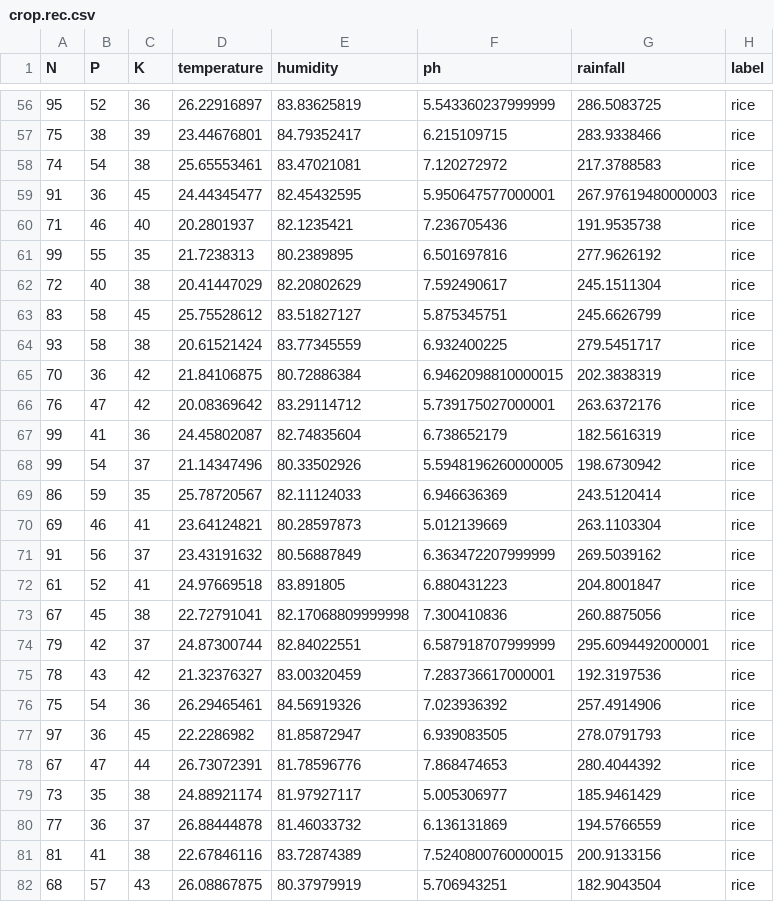
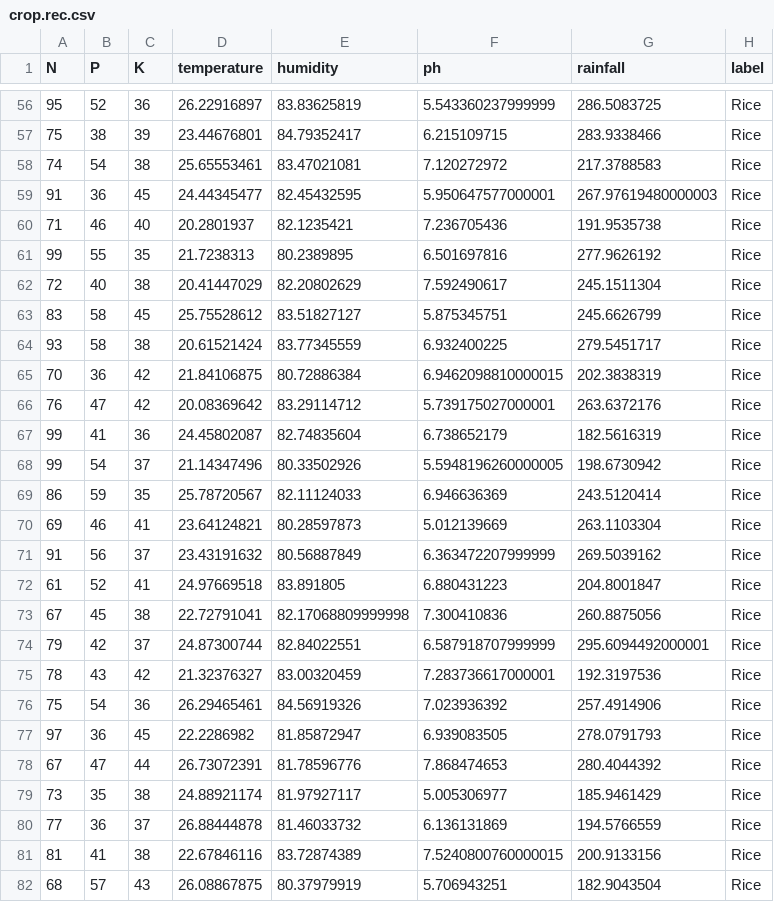
Before and after one commit to Fresh-Fields/ml-official, a CSV file: data/crop.rec.csv, drawn as a sheet; only a part is shown, gaps mark what is left out; the diff covers the shown part only.

```diff
--- a/data/crop.rec.csv
+++ b/data/crop.rec.csv
@@ -56,27 +56,27 @@ N,P,K,temperature,humidity,ph,rainfall,label
-95,52,36,26.22916897,83.83625819,5.543360237999999,286.5083725,rice
-75,38,39,23.44676801,84.79352417,6.215109715,283.9338466,rice
-74,54,38,25.65553461,83.47021081,7.120272972,217.3788583,rice
-91,36,45,24.44345477,82.45432595,5.950647577000001,267.97619480000003,rice
-71,46,40,20.2801937,82.1235421,7.236705436,191.9535738,rice
-99,55,35,21.7238313,80.2389895,6.501697816,277.9626192,rice
-72,40,38,20.41447029,82.20802629,7.592490617,245.1511304,rice
-83,58,45,25.75528612,83.51827127,5.875345751,245.6626799,rice
-93,58,38,20.61521424,83.77345559,6.932400225,279.5451717,rice
-70,36,42,21.84106875,80.72886384,6.9462098810000015,202.3838319,rice
-76,47,42,20.08369642,83.29114712,5.739175027000001,263.6372176,rice
-99,41,36,24.45802087,82.74835604,6.738652179,182.5616319,rice
-99,54,37,21.14347496,80.33502926,5.5948196260000005,198.6730942,rice
-86,59,35,25.78720567,82.11124033,6.946636369,243.5120414,rice
-69,46,41,23.64124821,80.28597873,5.012139669,263.1103304,rice
-91,56,37,23.43191632,80.56887849,6.363472207999999,269.5039162,rice
-61,52,41,24.97669518,83.891805,6.880431223,204.8001847,rice
-67,45,38,22.72791041,82.17068809999998,7.300410836,260.8875056,rice
-79,42,37,24.87300744,82.84022551,6.587918707999999,295.6094492000001,rice
-78,43,42,21.32376327,83.00320459,7.283736617000001,192.3197536,rice
-75,54,36,26.29465461,84.56919326,7.023936392,257.4914906,rice
-97,36,45,22.2286982,81.85872947,6.939083505,278.0791793,rice
-67,47,44,26.73072391,81.78596776,7.868474653,280.4044392,rice
-73,35,38,24.88921174,81.97927117,5.005306977,185.9461429,rice
-77,36,37,26.88444878,81.46033732,6.136131869,194.5766559,rice
-81,41,38,22.67846116,83.72874389,7.5240800760000015,200.9133156,rice
-68,57,43,26.08867875,80.37979919,5.706943251,182.9043504,rice
+95,52,36,26.22916897,83.83625819,5.543360237999999,286.5083725,Rice
+75,38,39,23.44676801,84.79352417,6.215109715,283.9338466,Rice
+74,54,38,25.65553461,83.47021081,7.120272972,217.3788583,Rice
+91,36,45,24.44345477,82.45432595,5.950647577000001,267.97619480000003,Rice
+71,46,40,20.2801937,82.1235421,7.236705436,191.9535738,Rice
+99,55,35,21.7238313,80.2389895,6.501697816,277.9626192,Rice
+72,40,38,20.41447029,82.20802629,7.592490617,245.1511304,Rice
+83,58,45,25.75528612,83.51827127,5.875345751,245.6626799,Rice
+93,58,38,20.61521424,83.77345559,6.932400225,279.5451717,Rice
+70,36,42,21.84106875,80.72886384,6.9462098810000015,202.3838319,Rice
+76,47,42,20.08369642,83.29114712,5.739175027000001,263.6372176,Rice
+99,41,36,24.45802087,82.74835604,6.738652179,182.5616319,Rice
+99,54,37,21.14347496,80.33502926,5.5948196260000005,198.6730942,Rice
+86,59,35,25.78720567,82.11124033,6.946636369,243.5120414,Rice
+69,46,41,23.64124821,80.28597873,5.012139669,263.1103304,Rice
+91,56,37,23.43191632,80.56887849,6.363472207999999,269.5039162,Rice
+61,52,41,24.97669518,83.891805,6.880431223,204.8001847,Rice
+67,45,38,22.72791041,82.17068809999998,7.300410836,260.8875056,Rice
+79,42,37,24.87300744,82.84022551,6.587918707999999,295.6094492000001,Rice
+78,43,42,21.32376327,83.00320459,7.283736617000001,192.3197536,Rice
+75,54,36,26.29465461,84.56919326,7.023936392,257.4914906,Rice
+97,36,45,22.2286982,81.85872947,6.939083505,278.0791793,Rice
+67,47,44,26.73072391,81.78596776,7.868474653,280.4044392,Rice
+73,35,38,24.88921174,81.97927117,5.005306977,185.9461429,Rice
+77,36,37,26.88444878,81.46033732,6.136131869,194.5766559,Rice
+81,41,38,22.67846116,83.72874389,7.5240800760000015,200.9133156,Rice
+68,57,43,26.08867875,80.37979919,5.706943251,182.9043504,Rice
```
Also changed, not shown: 173 edited cells elsewhere in this file, 6 other files.
